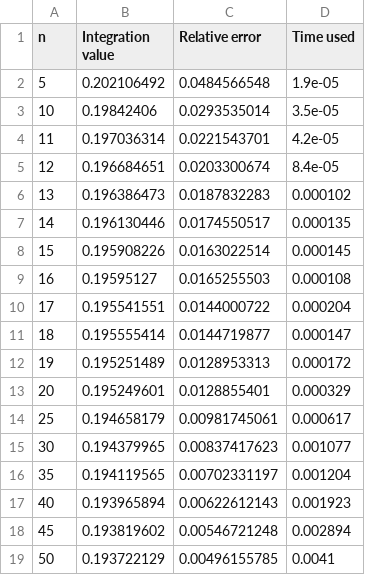
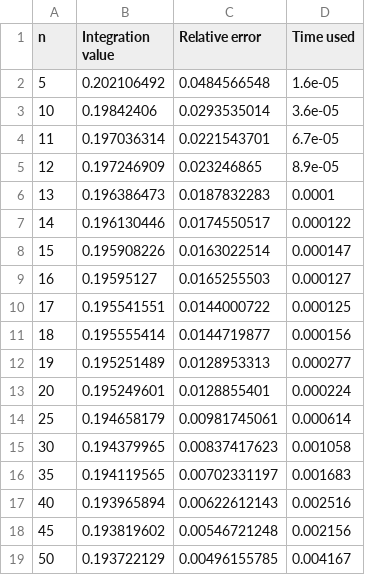
Before and after one commit to reneaas/ComputationalPhysics, a CSV file: projects/project3/codes/results/laguerre/benchmark_dim_3_.csv, drawn as a sheet.

```diff
--- a/projects/project3/codes/results/laguerre/benchmark_dim_3_.csv
+++ b/projects/project3/codes/results/laguerre/benchmark_dim_3_.csv
@@ -1,19 +1,19 @@
 n,Integration value,Relative error,Time used
-5,0.202106492,0.0484566548,1.9e-05
-10,0.19842406,0.0293535014,3.5e-05
-11,0.197036314,0.0221543701,4.2e-05
-12,0.196684651,0.0203300674,8.4e-05
-13,0.196386473,0.0187832283,0.000102
-14,0.196130446,0.0174550517,0.000135
-15,0.195908226,0.0163022514,0.000145
-16,0.19595127,0.0165255503,0.000108
-17,0.195541551,0.0144000722,0.000204
-18,0.195555414,0.0144719877,0.000147
-19,0.195251489,0.0128953313,0.000172
-20,0.195249601,0.0128855401,0.000329
-25,0.194658179,0.00981745061,0.000617
-30,0.194379965,0.00837417623,0.001077
-35,0.194119565,0.00702331197,0.001204
-40,0.193965894,0.00622612143,0.001923
-45,0.193819602,0.00546721248,0.002894
-50,0.193722129,0.00496155785,0.0041
+5,0.202106492,0.0484566548,1.6e-05
+10,0.19842406,0.0293535014,3.6e-05
+11,0.197036314,0.0221543701,6.7e-05
+12,0.197246909,0.023246865,8.9e-05
+13,0.196386473,0.0187832283,0.0001
+14,0.196130446,0.0174550517,0.000122
+15,0.195908226,0.0163022514,0.000147
+16,0.19595127,0.0165255503,0.000127
+17,0.195541551,0.0144000722,0.000125
+18,0.195555414,0.0144719877,0.000156
+19,0.195251489,0.0128953313,0.000277
+20,0.195249601,0.0128855401,0.000224
+25,0.194658179,0.00981745061,0.000614
+30,0.194379965,0.00837417623,0.001058
+35,0.194119565,0.00702331197,0.001683
+40,0.193965894,0.00622612143,0.002516
+45,0.193819602,0.00546721248,0.002156
+50,0.193722129,0.00496155785,0.004167
```
Also changed, not shown: projects/project3/codes/results/laguerre/benchmark_dim_6_.csv, 8 other files.
